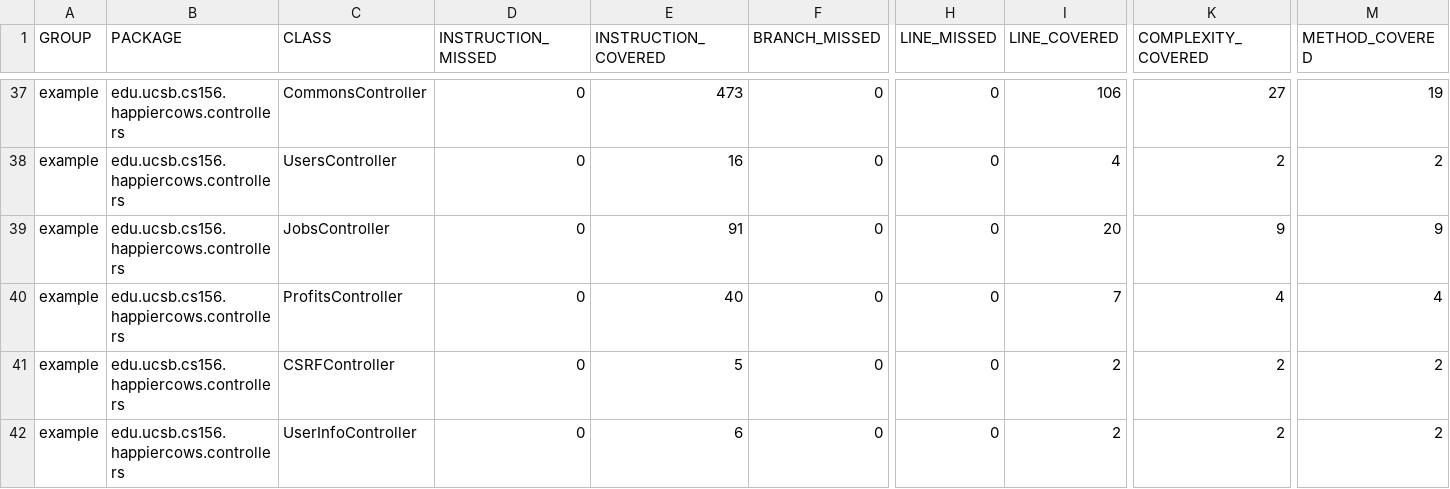
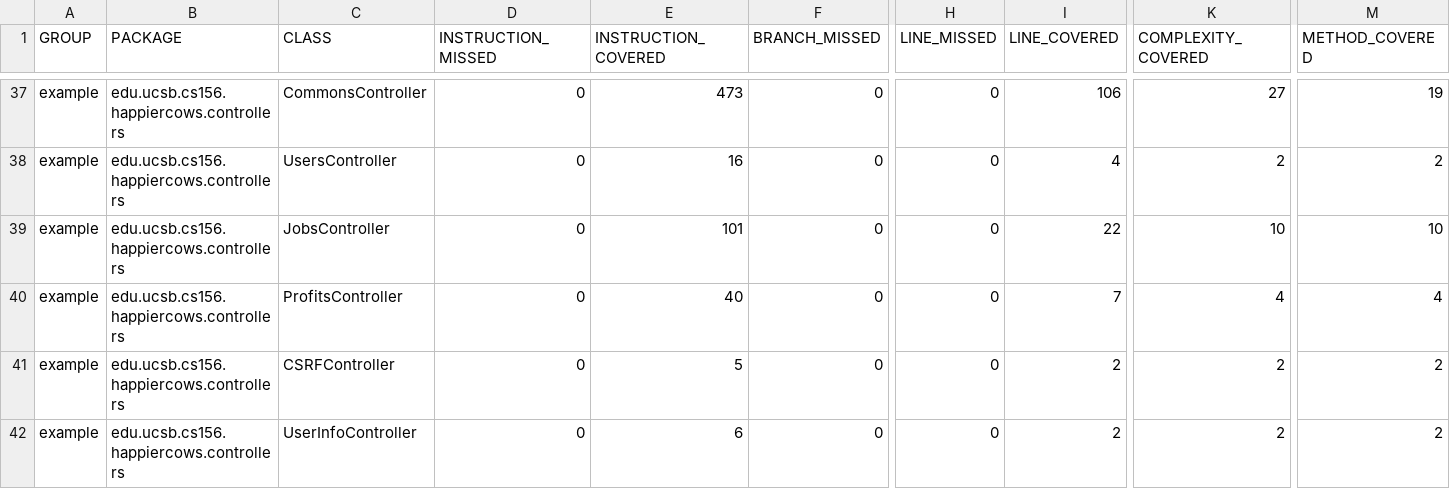
Before and after one commit to ucsb-cs156-m23/proj-happycows-m23-10am-3, a CSV file: jacoco/jacoco.csv, drawn as a sheet; only a part is shown, gaps mark what is left out; the diff names each change by its address in the sheet, - before the commit and + after, or states it on an @@ line.

```diff
--- a/jacoco/jacoco.csv
+++ b/jacoco/jacoco.csv
-E39 (INSTRUCTION_COVERED): 91
+E39 (INSTRUCTION_COVERED): 101
-I39 (LINE_COVERED): 20
+I39 (LINE_COVERED): 22
-K39 (COMPLEXITY_COVERED): 9
+K39 (COMPLEXITY_COVERED): 10
-M39 (METHOD_COVERED): 9
+M39 (METHOD_COVERED): 10
```
Also changed, not shown: 7 other files.
